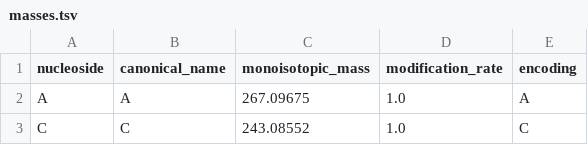
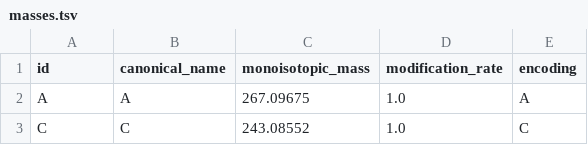
Before and after one commit to koesterlab/lionelmssq, a TSV file: spectrseqtools/assets/masses.tsv, drawn as a sheet; only a part is shown.

```diff
--- a/spectrseqtools/assets/masses.tsv
+++ b/spectrseqtools/assets/masses.tsv
@@ -1,2 +1,2 @@
-nucleoside	canonical_name	monoisotopic_mass	modification_rate	encoding
+id	canonical_name	monoisotopic_mass	modification_rate	encoding
 A	A	267.09675	1.0	A
```
Also changed, not shown: 28 other files.
